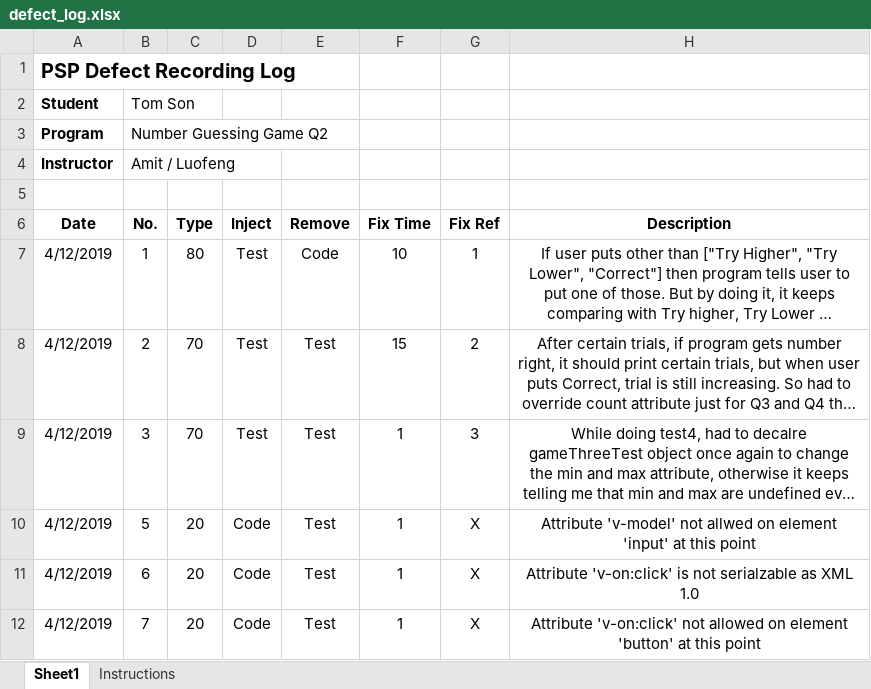
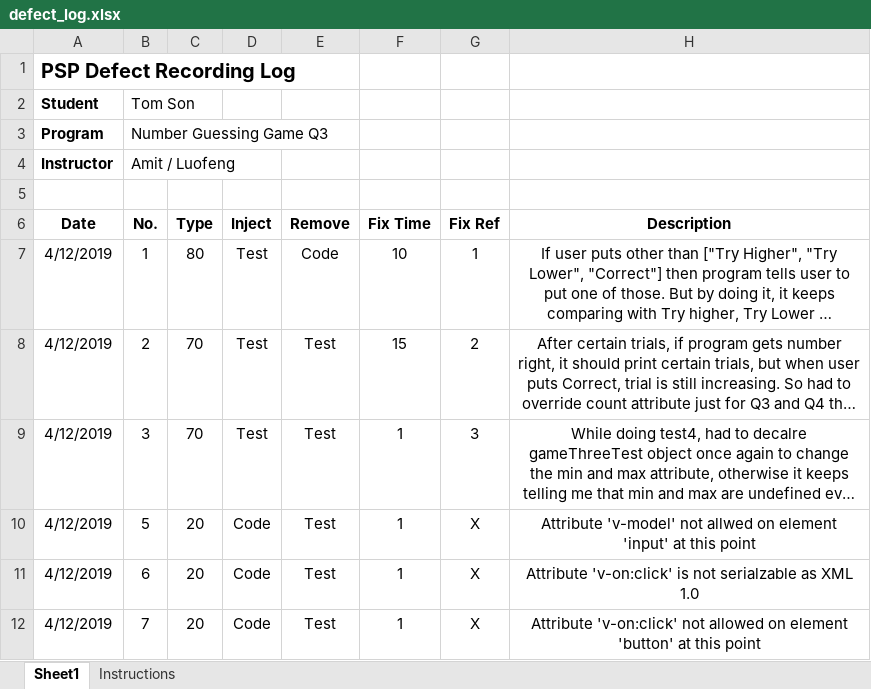
Before and after one commit to SnowNooDLe/BCPR280_Part1, an Excel workbook: Iteration3/defect_log.xlsx, sheet Sheet1, drawn as a sheet; long unchanged cells end in …; values as stored, in another font and other column widths than the file's, no borders; the diff names each change by its address in the sheet, - before the commit and + after, or states it on an @@ line.

```diff
--- a/Iteration3/defect_log.xlsx (sheet Sheet1)
+++ b/Iteration3/defect_log.xlsx (sheet Sheet1)
-B3 (No.): Number Guessing Game Q2
+B3 (No.): Number Guessing Game Q3
```
Also changed, not shown: Iteration4/Milestones.xlsx, 2 other files.
